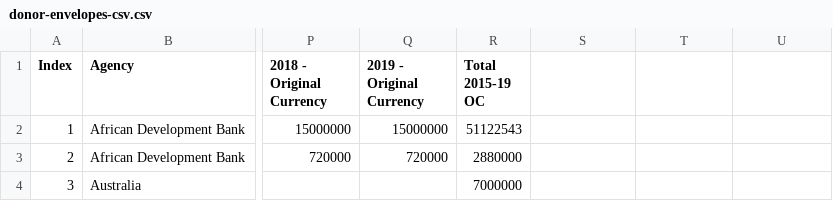
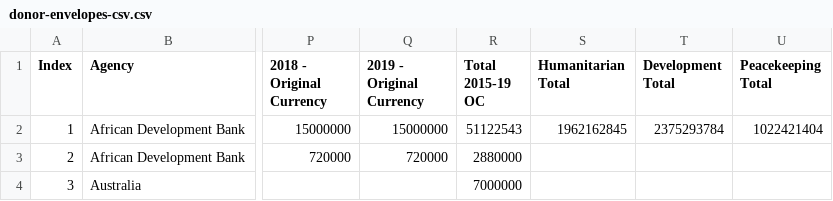
Before and after one commit to jswiss/wb-aid-flows, a CSV file: src/assets/donor-envelopes-csv.csv, drawn as a sheet; only a part is shown, gaps mark what is left out; the diff names each change by its address in the sheet, - before the commit and + after, or states it on an @@ line.

Commit message:
added totals the jenky way, to fix later

```diff
--- a/src/assets/donor-envelopes-csv.csv
+++ b/src/assets/donor-envelopes-csv.csv
-S1: (empty)
+S1: Humanitarian Total
-T1: (empty)
+T1: Development Total
-U1: (empty)
+U1: Peacekeeping Total
-S2 (Humanitarian Total): (empty)
+S2 (Humanitarian Total): 1962162845
-T2 (Development Total): (empty)
+T2 (Development Total): 2375293784
-U2 (Peacekeeping Total): (empty)
+U2 (Peacekeeping Total): 1022421404
```
Also changed, not shown: src/assets/projects-list.csv, 1 other file.
